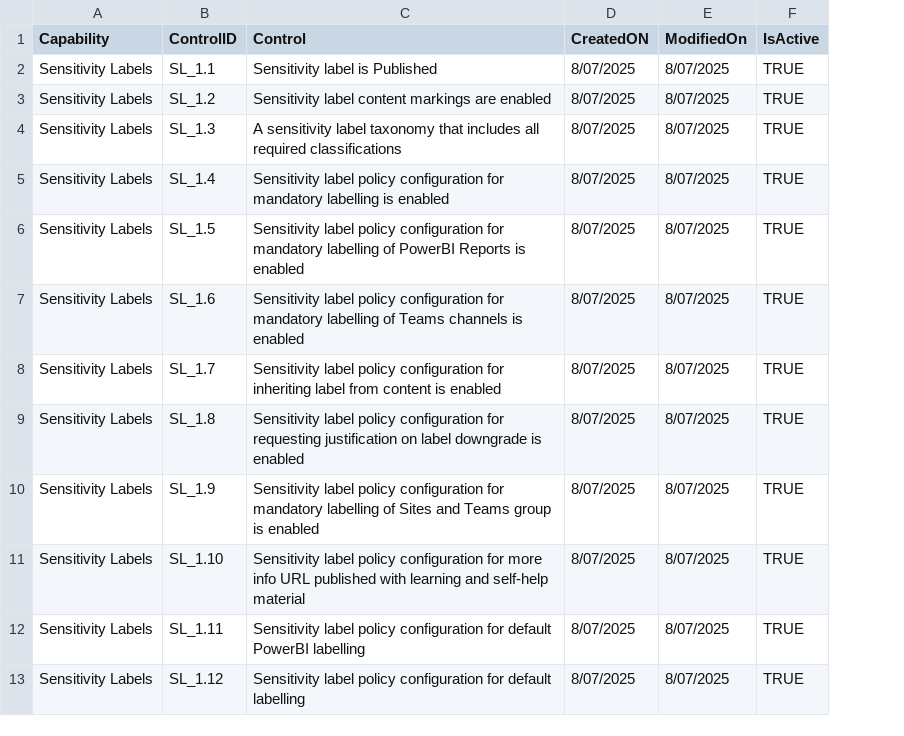
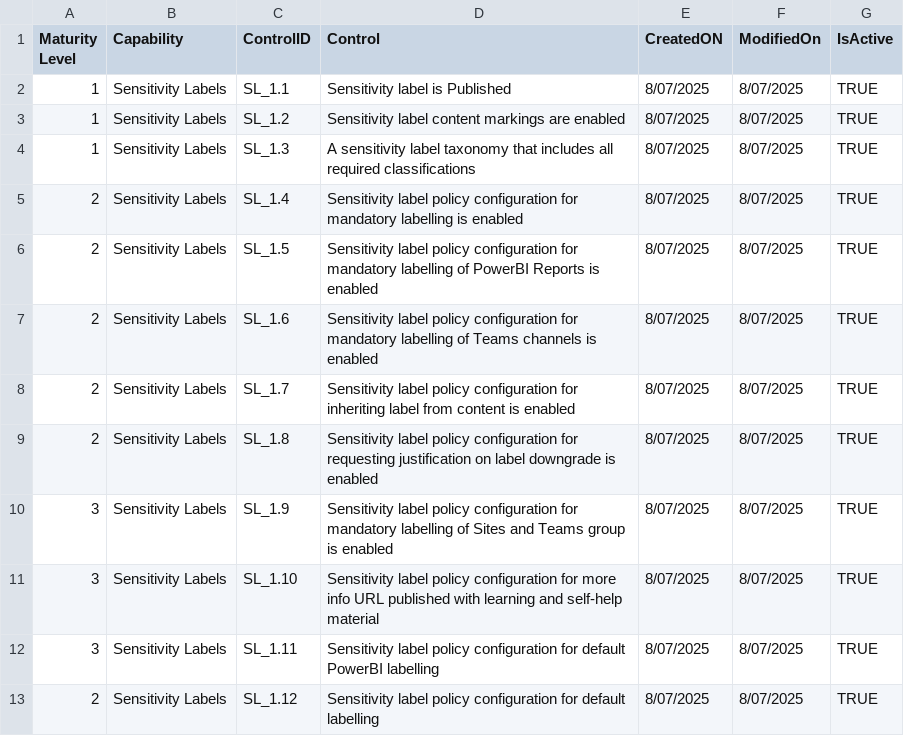
Before and after one commit to karkiabhijeet/PurviewConfigAnalyser, a CSV file: config/MasterControlBooks/ControlBook_Reference.csv, drawn as a sheet; only a part is shown; the diff names each change by its address in the sheet, - before the commit and + after, or states it on an @@ line.

Commit message:
chore: update control books, GUI, and test scripts for latest compliance and usability improvements

```diff
--- a/config/MasterControlBooks/ControlBook_Reference.csv
+++ b/config/MasterControlBooks/ControlBook_Reference.csv
+column A (Maturity Level), rows 2-13: 1 | 1 | 1 | 2 | 2 | 2 | 2 | 2 | 3 | 3 | 3 | 2
```
Also changed, not shown: 4 other files.
